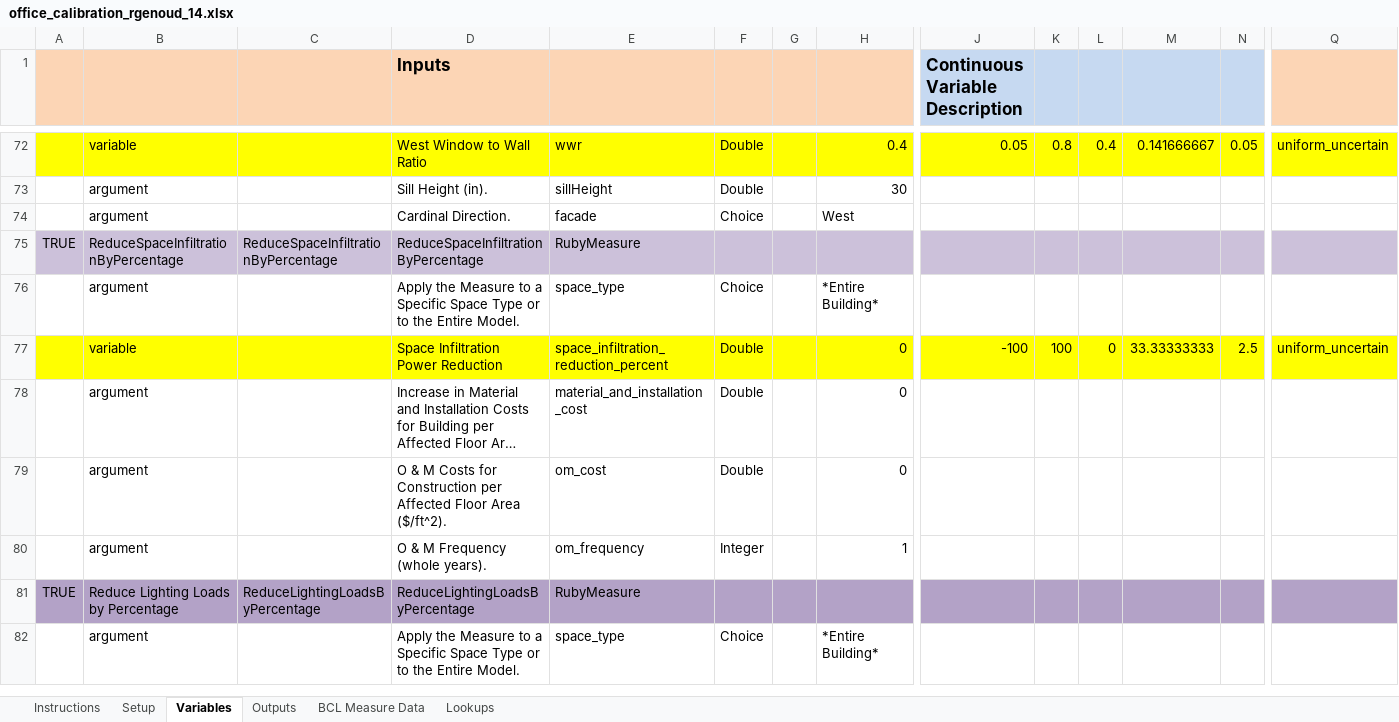
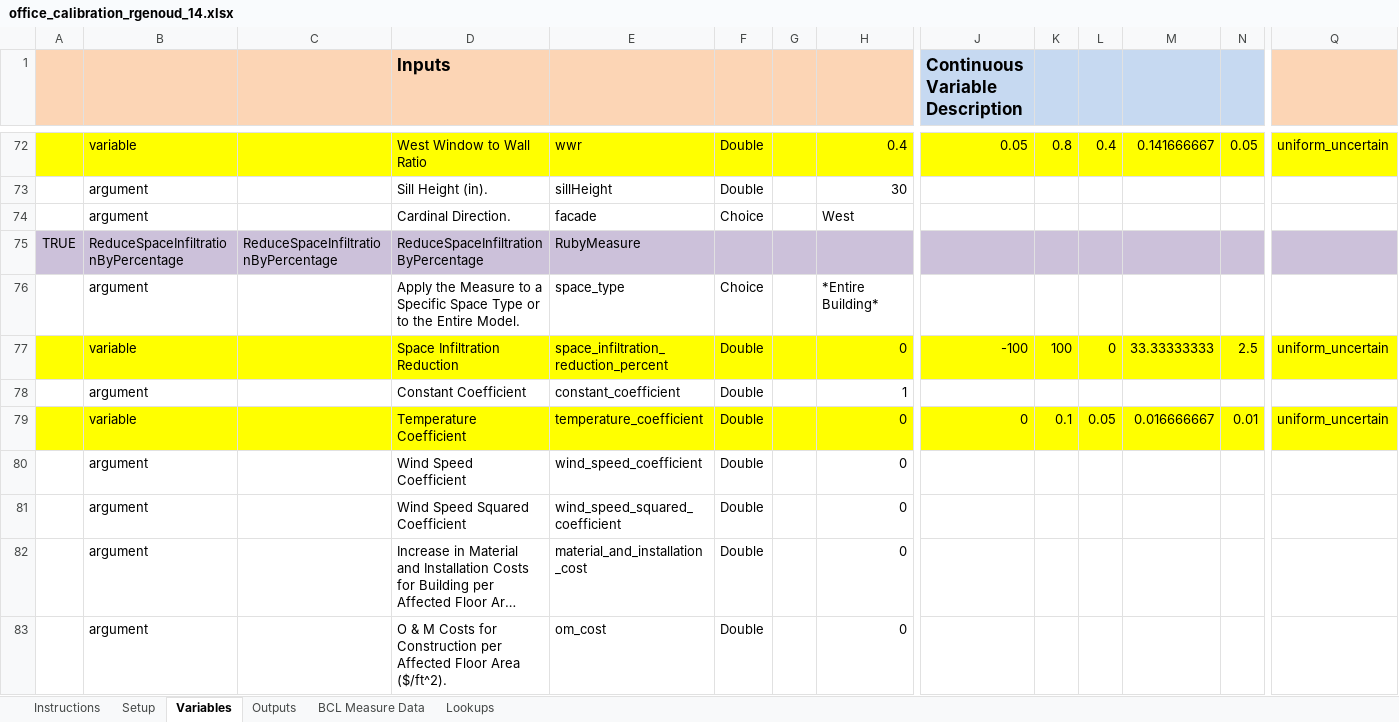
Before and after one commit to NREL/OpenStudio-analysis-spreadsheet, an Excel workbook: projects/office_calibration_rgenoud_14.xlsx, sheet Variables, drawn as a sheet; only a part is shown, gaps mark what is left out; the shorter side is filled out with more unchanged rows; long unchanged cells end in …; values as stored, in another font and other column widths than the file's, no borders; rows hold the shown columns only; the diff names each change by its address in the sheet, - before the commit and + after, or states it on an @@ line.

Commit message:
Adding in new calibration parameters

```diff
--- a/projects/office_calibration_rgenoud_14.xlsx (sheet Variables)
+++ b/projects/office_calibration_rgenoud_14.xlsx (sheet Variables)
-D77 (Inputs): Space Infiltration Power Reduction
+D77 (Inputs): Space Infiltration Reduction
+row 78:  | argument |  | Constant Coefficient | constant_coefficient | Double |  | 1
+row 79:  | variable |  | Temperature Coefficient | temperature_coefficient | Double |  | 0 | 0 | 0.1 | 0.05 | 0.016666667 | 0.01 | uniform_uncertain
+row 80:  | argument |  | Wind Speed Coefficient | wind_speed_coefficient | Double |  | 0
+row 81:  | argument |  | Wind Speed Squared Coefficient | wind_speed_squared_coefficient | Double |  | 0
```
